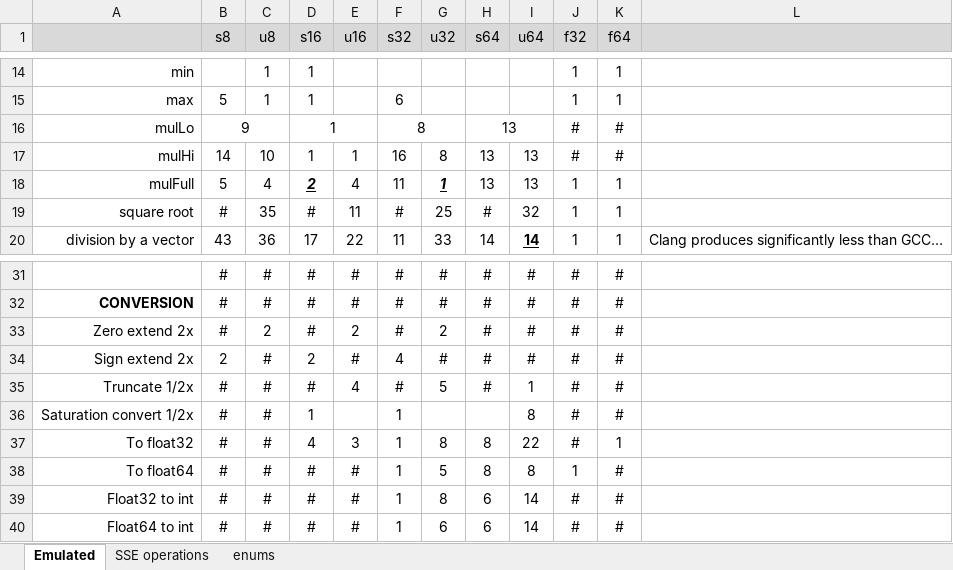
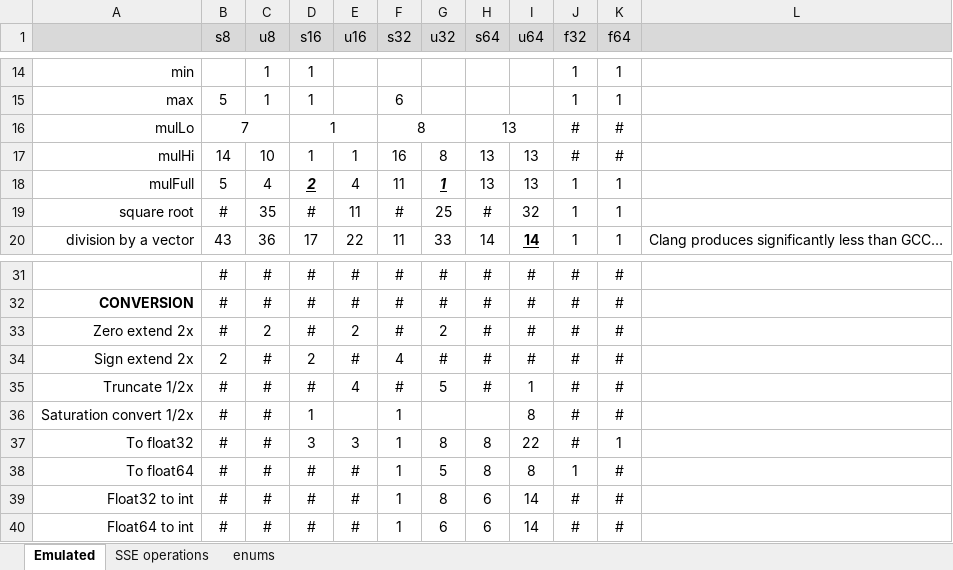
Before and after one commit to WalterKruger/SSE2-Complete, an Excel workbook: external/InstructionCost.xlsx, sheet Emulated, drawn as a sheet; only a part is shown, gaps mark what is left out; values as stored, in another font and other column widths than the file's, no borders; conditional formats not drawn; the diff names each change by its address in the sheet, - before the commit and + after, or states it on an @@ line.

```diff
--- a/external/InstructionCost.xlsx (sheet Emulated)
+++ b/external/InstructionCost.xlsx (sheet Emulated)
-B16 (s8): 9
+B16 (s8): 7
-D37 (s16): 4
+D37 (s16): 3
```
Also changed, not shown: sheet SSE operations, 10 other files.
